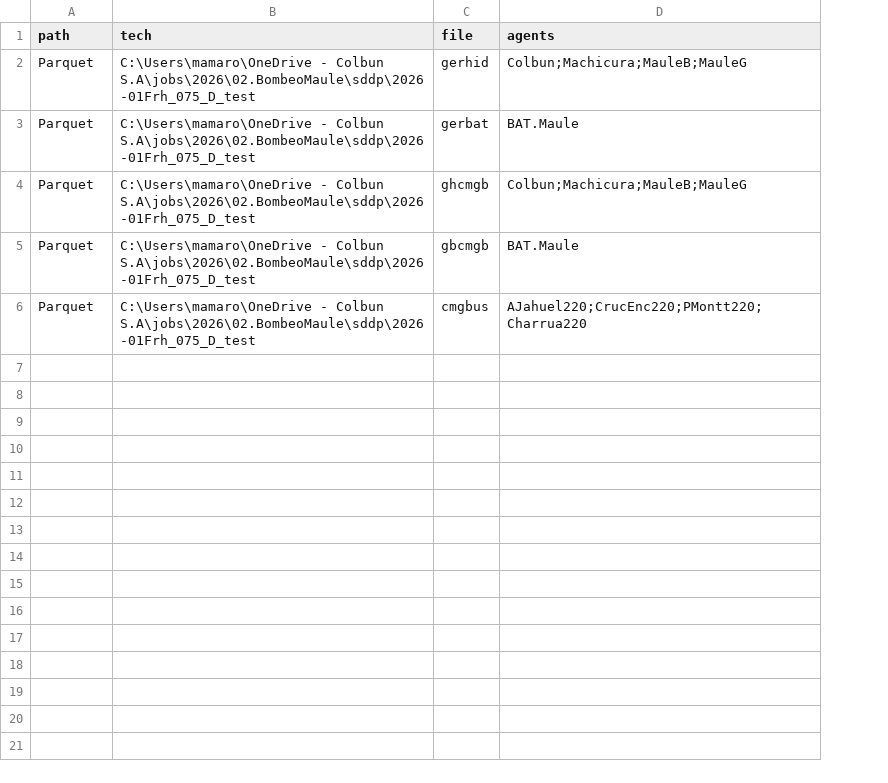
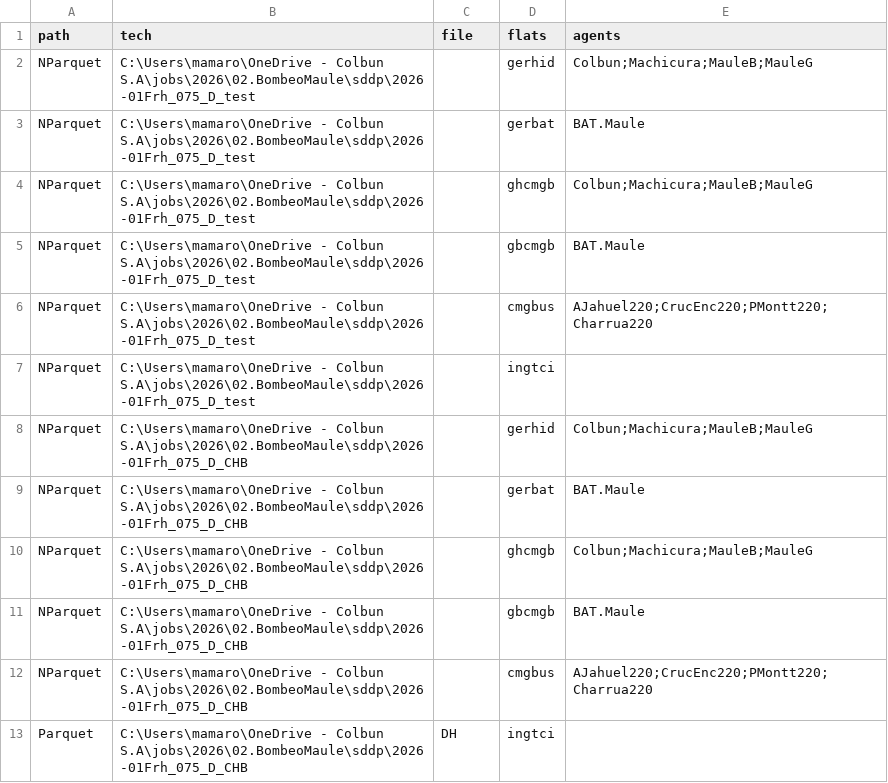
Before and after one commit to mariomoto/salidaSDDP, a CSV file: psrio_commands.csv, drawn as a sheet; the diff names each change by its address in the sheet, - before the commit and + after, or states it on an @@ line.

```diff
--- a/psrio_commands.csv
+++ b/psrio_commands.csv
+column D (flats), rows 2-6: gerhid | gerbat | ghcmgb | gbcmgb | cmgbus
-A2:A6 (path): Parquet
+A2:A6 (path): NParquet
-C2 (file): gerhid
+C2 (file): (empty)
-C3 (file): gerbat
+C3 (file): (empty)
-C4 (file): ghcmgb
+C4 (file): (empty)
-C5 (file): gbcmgb
+C5 (file): (empty)
-C6 (file): cmgbus
+C6 (file): (empty)
+row 7: NParquet | C:\Users\mamaro\OneDrive - Colbun S.A\jobs\2026\02.BombeoMaule\sddp\2026-01Frh_075_D_test |  | ingtci
+row 8: NParquet | C:\Users\mamaro\OneDrive - Colbun S.A\jobs\2026\02.BombeoMaule\sddp\2026-01Frh_075_D_CHB |  | gerhid | Colbun;Machicura;MauleB;MauleG
+row 9: NParquet | C:\Users\mamaro\OneDrive - Colbun S.A\jobs\2026\02.BombeoMaule\sddp\2026-01Frh_075_D_CHB |  | gerbat | BAT.Maule
+row 10: NParquet | C:\Users\mamaro\OneDrive - Colbun S.A\jobs\2026\02.BombeoMaule\sddp\2026-01Frh_075_D_CHB |  | ghcmgb | Colbun;Machicura;MauleB;MauleG
+row 11: NParquet | C:\Users\mamaro\OneDrive - Colbun S.A\jobs\2026\02.BombeoMaule\sddp\2026-01Frh_075_D_CHB |  | gbcmgb | BAT.Maule
+row 12: NParquet | C:\Users\mamaro\OneDrive - Colbun S.A\jobs\2026\02.BombeoMaule\sddp\2026-01Frh_075_D_CHB |  | cmgbus | AJahuel220;CrucEnc220;PMontt220;Charrua220
+row 13: Parquet | C:\Users\mamaro\OneDrive - Colbun S.A\jobs\2026\02.BombeoMaule\sddp\2026-01Frh_075_D_CHB | DH | ingtci
```
Also changed, not shown: psrcloud_commands.csv, 2 other files.
